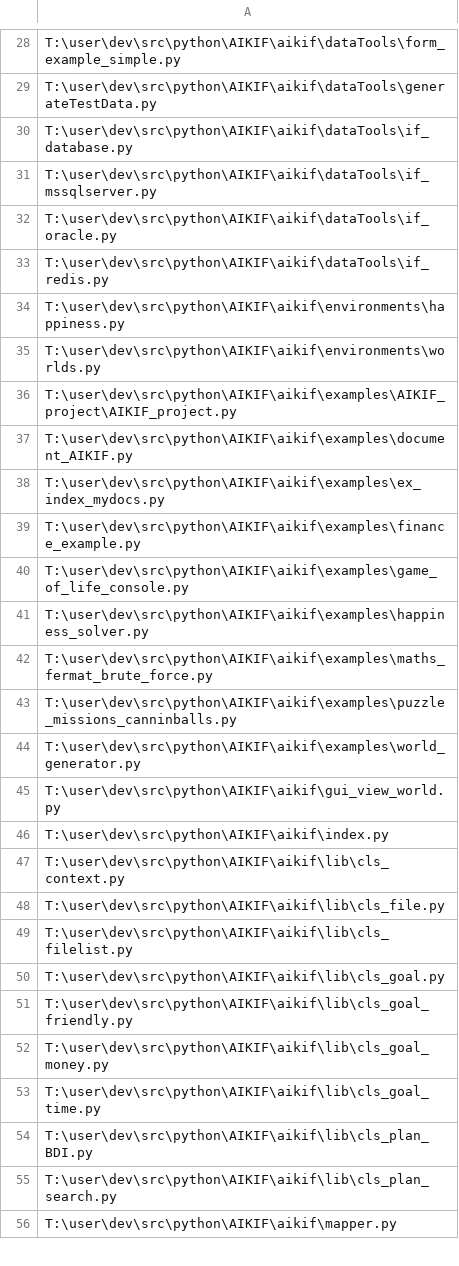
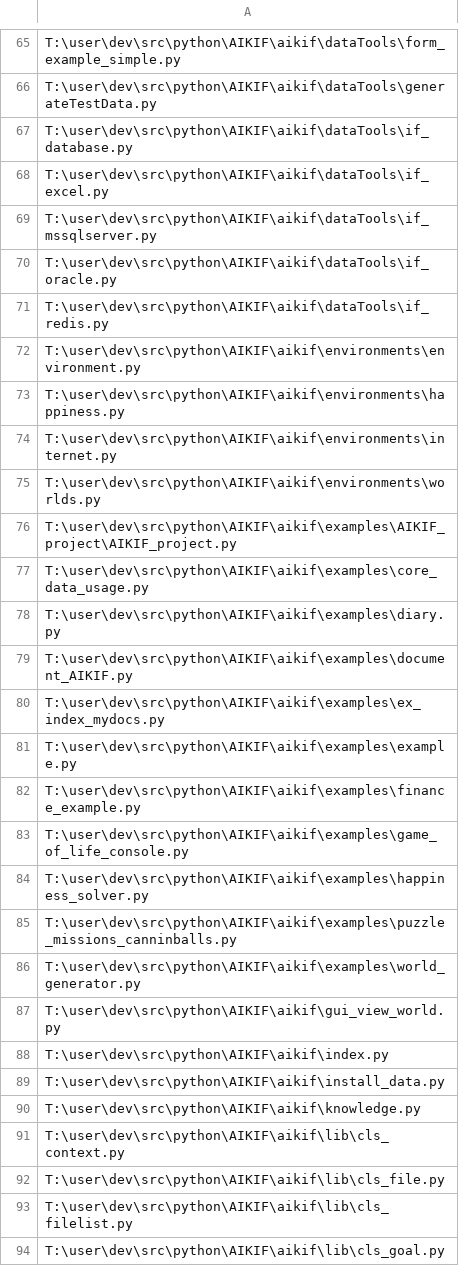
Before and after one commit to acutesoftware/AIKIF, a CSV file: data/core/OBJECT_SYSTEM-PC-FILE-PROGRAM.csv, drawn as a sheet; only a part is shown, gaps mark what is left out; the shorter side is filled out with more unchanged rows; the diff covers the shown part only.

```diff
--- a/data/core/OBJECT_SYSTEM-PC-FILE-PROGRAM.csv
+++ b/data/core/OBJECT_SYSTEM-PC-FILE-PROGRAM.csv
@@ -30,2 +67,3 @@ T:\user\dev\src\python\AIKIF\aikif\dataTools\generateTestData.py
 T:\user\dev\src\python\AIKIF\aikif\dataTools\if_database.py
+T:\user\dev\src\python\AIKIF\aikif\dataTools\if_excel.py
 T:\user\dev\src\python\AIKIF\aikif\dataTools\if_mssqlserver.py
@@ -33,7 +71,12 @@ T:\user\dev\src\python\AIKIF\aikif\dataTools\if_oracle.py
 T:\user\dev\src\python\AIKIF\aikif\dataTools\if_redis.py
+T:\user\dev\src\python\AIKIF\aikif\environments\environment.py
 T:\user\dev\src\python\AIKIF\aikif\environments\happiness.py
+T:\user\dev\src\python\AIKIF\aikif\environments\internet.py
 T:\user\dev\src\python\AIKIF\aikif\environments\worlds.py
 T:\user\dev\src\python\AIKIF\aikif\examples\AIKIF_project\AIKIF_project.py
+T:\user\dev\src\python\AIKIF\aikif\examples\core_data_usage.py
+T:\user\dev\src\python\AIKIF\aikif\examples\diary.py
 T:\user\dev\src\python\AIKIF\aikif\examples\document_AIKIF.py
 T:\user\dev\src\python\AIKIF\aikif\examples\ex_index_mydocs.py
+T:\user\dev\src\python\AIKIF\aikif\examples\example.py
 T:\user\dev\src\python\AIKIF\aikif\examples\finance_example.py
@@ -41,3 +84,2 @@ T:\user\dev\src\python\AIKIF\aikif\examples\game_of_life_console.py
 T:\user\dev\src\python\AIKIF\aikif\examples\happiness_solver.py
-T:\user\dev\src\python\AIKIF\aikif\examples\maths_fermat_brute_force.py
 T:\user\dev\src\python\AIKIF\aikif\examples\puzzle_missions_canninballs.py
@@ -46,2 +88,4 @@ T:\user\dev\src\python\AIKIF\aikif\gui_view_world.py
 T:\user\dev\src\python\AIKIF\aikif\index.py
+T:\user\dev\src\python\AIKIF\aikif\install_data.py
+T:\user\dev\src\python\AIKIF\aikif\knowledge.py
 T:\user\dev\src\python\AIKIF\aikif\lib\cls_context.py
```
Also changed, not shown: 41 added rows and 30 removed rows elsewhere in this file.
